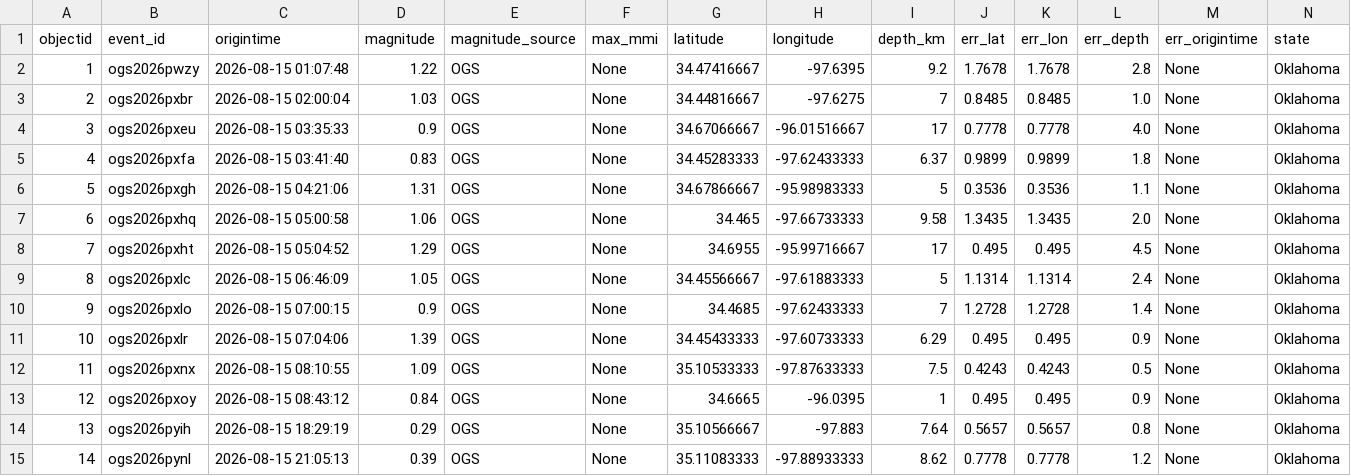
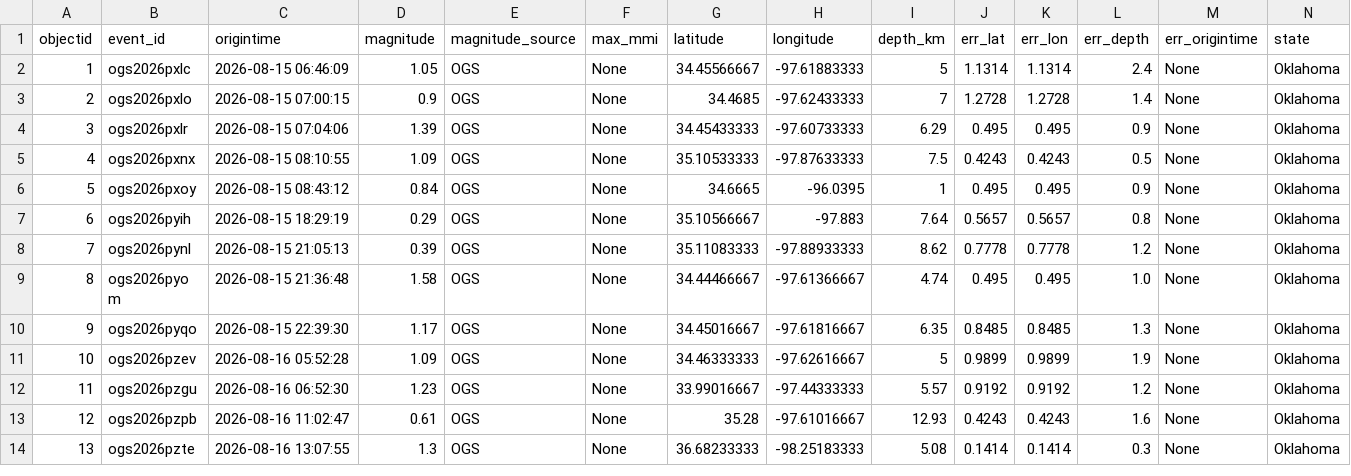
Before and after one commit to Hy-X/OGS_Catalog_Update, a CSV file: ogs_events_past_7days.csv, drawn as a sheet; only a part is shown; the shorter side is filled out with more unchanged rows; removed rows and columns are numbered as before the commit, all else as after; rows hold the shown columns only; the diff names each change by its address in the sheet, - before the commit and + after, or states it on an @@ line.

```diff
--- a/ogs_events_past_7days.csv
+++ b/ogs_events_past_7days.csv
-row 2: 1 | ogs2026pwzy | 2026-08-15 01:07:48 | 1.22 | OGS | None | 34.47416667 | -97.6395 | 9.2 | 1.7678 | 1.7678 | 2.8 | None | Oklahoma
-row 3: 2 | ogs2026pxbr | 2026-08-15 02:00:04 | 1.03 | OGS | None | 34.44816667 | -97.6275 | 7 | 0.8485 | 0.8485 | 1.0 | None | Oklahoma
-row 4: 3 | ogs2026pxeu | 2026-08-15 03:35:33 | 0.9 | OGS | None | 34.67066667 | -96.01516667 | 17 | 0.7778 | 0.7778 | 4.0 | None | Oklahoma
-row 5: 4 | ogs2026pxfa | 2026-08-15 03:41:40 | 0.83 | OGS | None | 34.45283333 | -97.62433333 | 6.37 | 0.9899 | 0.9899 | 1.8 | None | Oklahoma
-row 6: 5 | ogs2026pxgh | 2026-08-15 04:21:06 | 1.31 | OGS | None | 34.67866667 | -95.98983333 | 5 | 0.3536 | 0.3536 | 1.1 | None | Oklahoma
-row 7: 6 | ogs2026pxhq | 2026-08-15 05:00:58 | 1.06 | OGS | None | 34.465 | -97.66733333 | 9.58 | 1.3435 | 1.3435 | 2.0 | None | Oklahoma
-row 8: 7 | ogs2026pxht | 2026-08-15 05:04:52 | 1.29 | OGS | None | 34.6955 | -95.99716667 | 17 | 0.495 | 0.495 | 4.5 | None | Oklahoma
@@ column A (objectid) renumbered from row 2 down @@
```
Also changed, not shown: ogs_events_past_30days.csv.
